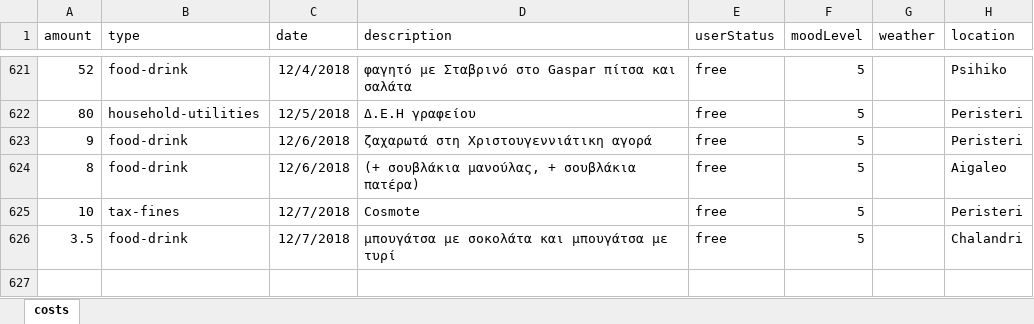
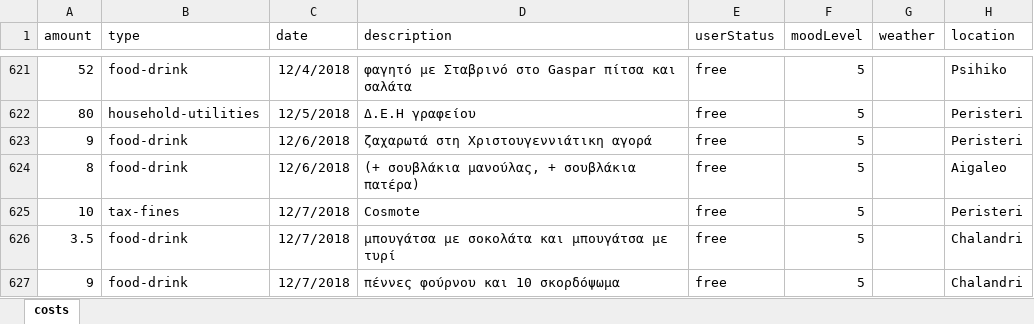
Before and after one commit to Stamanos/Financial-Organization, an Excel workbook: DataBase/costs.xlsx, sheet costs, drawn as a sheet; only a part is shown, gaps mark what is left out; values as stored, in another font and other column widths than the file's, no borders; table styles not drawn; the diff names each change by its address in the sheet, - before the commit and + after, or states it on an @@ line.

Commit message:
update database with launch

```diff
--- a/DataBase/costs.xlsx (sheet costs)
+++ b/DataBase/costs.xlsx (sheet costs)
+row 627: 9 | food-drink | 12/7/2018 | πέννες φούρνου και 10 σκορδόψωμα | free | 5 |  | Chalandri
```
